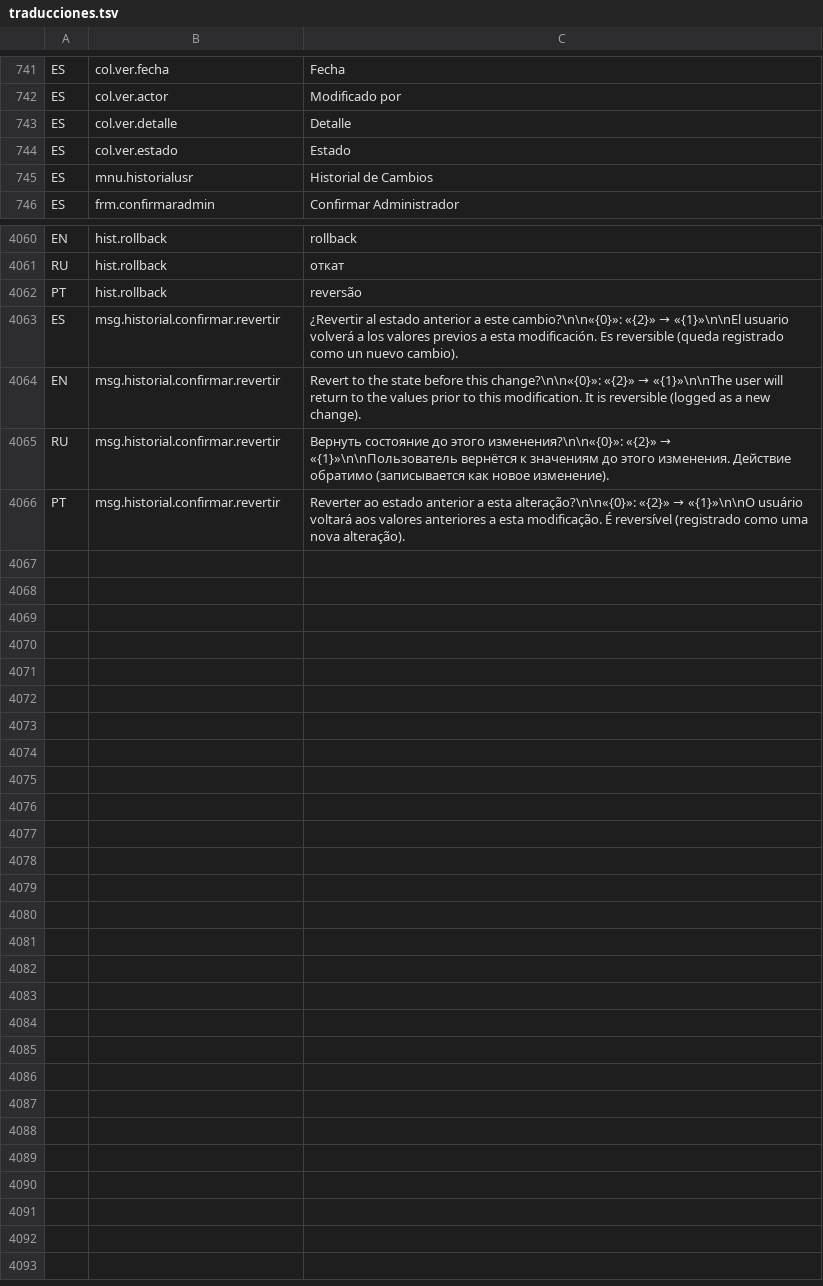
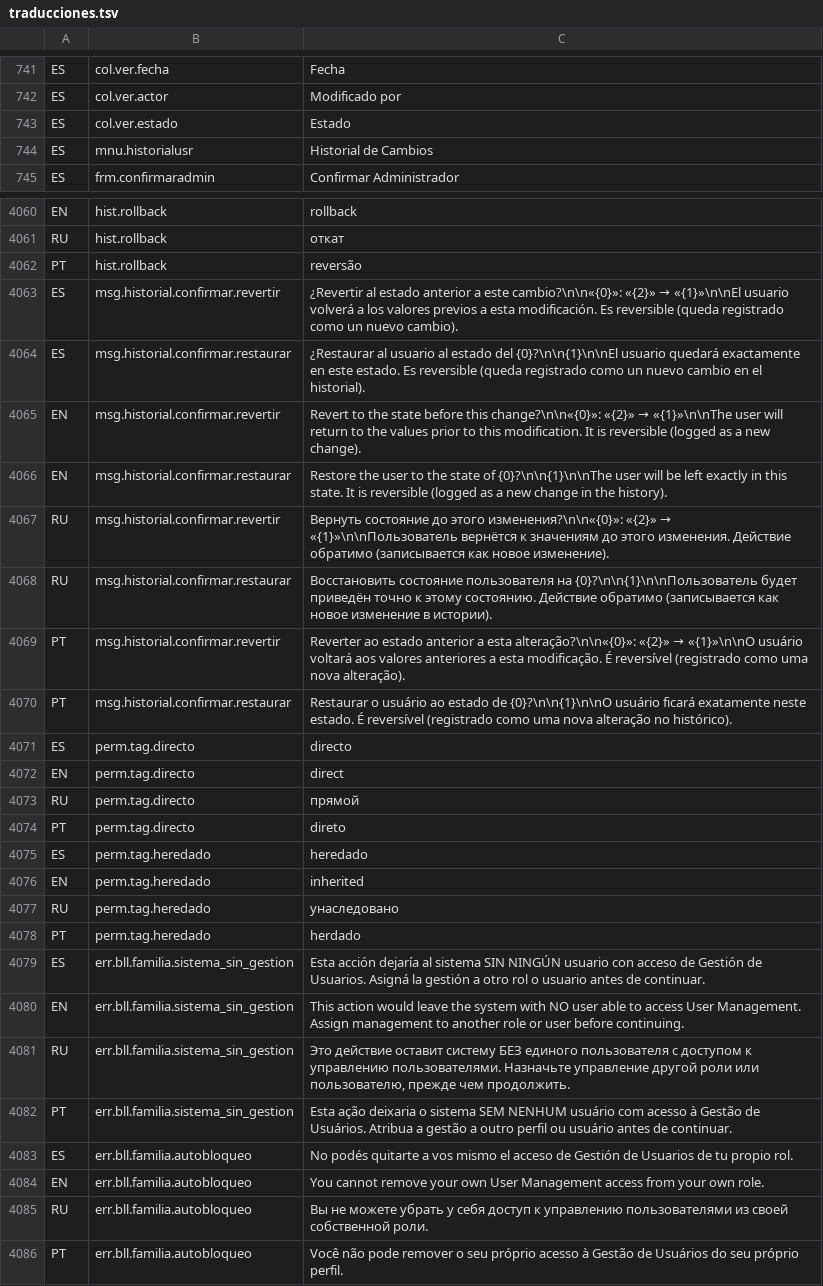
Before and after one commit to valentinamorana/Ingenieria-de-Software, a TSV file: WardrobeFlow/Servicios/Multiidioma/traducciones.tsv, drawn as a sheet; only a part is shown, gaps mark what is left out; removed rows and columns are numbered as before the commit, all else as after; the diff covers the shown part only; the diff names each change by its address in the sheet, - before the commit and + after, or states it on an @@ line.

Commit message:
Avance del 28/06/2026 (4 cambios)
- Recuperacion asistida por tabla espejo + guard de ultimo admin
- Historial de usuarios: rollback por version (snapshot) en vez de por campo
- i18n: deduplicar clave col.ver.detalle del corpus
- Actualizar backup de BD (incluye espejo + i18n historial)

```diff
--- a/WardrobeFlow/Servicios/Multiidioma/traducciones.tsv
+++ b/WardrobeFlow/Servicios/Multiidioma/traducciones.tsv
-row 743: ES | col.ver.detalle | Detalle
+row 4064: ES | msg.historial.confirmar.restaurar | ¿Restaurar al usuario al estado del {0}?\n\n{1}\n\nEl usuario quedará exactamente en este estado. Es reversible (queda registrado como un nuevo cambio en el historial).
+row 4066: EN | msg.historial.confirmar.restaurar | Restore the user to the state of {0}?\n\n{1}\n\nThe user will be left exactly in this state. It is reversible (logged as a new change in the history).
+row 4068: RU | msg.historial.confirmar.restaurar | Восстановить состояние пользователя на {0}?\n\n{1}\n\nПользователь будет приведён точно к этому состоянию. Действие обратимо (записывается как новое изменение в истории).
+row 4070: PT | msg.historial.confirmar.restaurar | Restaurar o usuário ao estado de {0}?\n\n{1}\n\nO usuário ficará exatamente neste estado. É reversível (registrado como uma nova alteração no histórico).
+row 4071: ES | perm.tag.directo | directo
+row 4072: EN | perm.tag.directo | direct
+row 4073: RU | perm.tag.directo | прямой
+row 4074: PT | perm.tag.directo | direto
+row 4075: ES | perm.tag.heredado | heredado
+row 4076: EN | perm.tag.heredado | inherited
+row 4077: RU | perm.tag.heredado | унаследовано
+row 4078: PT | perm.tag.heredado | herdado
+row 4079: ES | err.bll.familia.sistema_sin_gestion | Esta acción dejaría al sistema SIN NINGÚN usuario con acceso de Gestión de Usuarios. Asigná la gestión a otro rol o usuario antes de continuar.
+row 4080: EN | err.bll.familia.sistema_sin_gestion | This action would leave the system with NO user able to access User Management. Assign management to another role or user before continuing.
+row 4081: RU | err.bll.familia.sistema_sin_gestion | Это действие оставит систему БЕЗ единого пользователя с доступом к управлению пользователями. Назначьте управление другой роли или пользователю, прежде чем продолжить.
+row 4082: PT | err.bll.familia.sistema_sin_gestion | Esta ação deixaria o sistema SEM NENHUM usuário com acesso à Gestão de Usuários. Atribua a gestão a outro perfil ou usuário antes de continuar.
+row 4083: ES | err.bll.familia.autobloqueo | No podés quitarte a vos mismo el acceso de Gestión de Usuarios de tu propio rol.
+row 4084: EN | err.bll.familia.autobloqueo | You cannot remove your own User Management access from your own role.
+row 4085: RU | err.bll.familia.autobloqueo | Вы не можете убрать у себя доступ к управлению пользователями из своей собственной роли.
+row 4086: PT | err.bll.familia.autobloqueo | Você não pode remover o seu próprio acesso à Gestão de Usuários do seu próprio perfil.
```
Also changed, not shown: 4 added rows and 3 removed rows elsewhere in this file, 19 other files.
